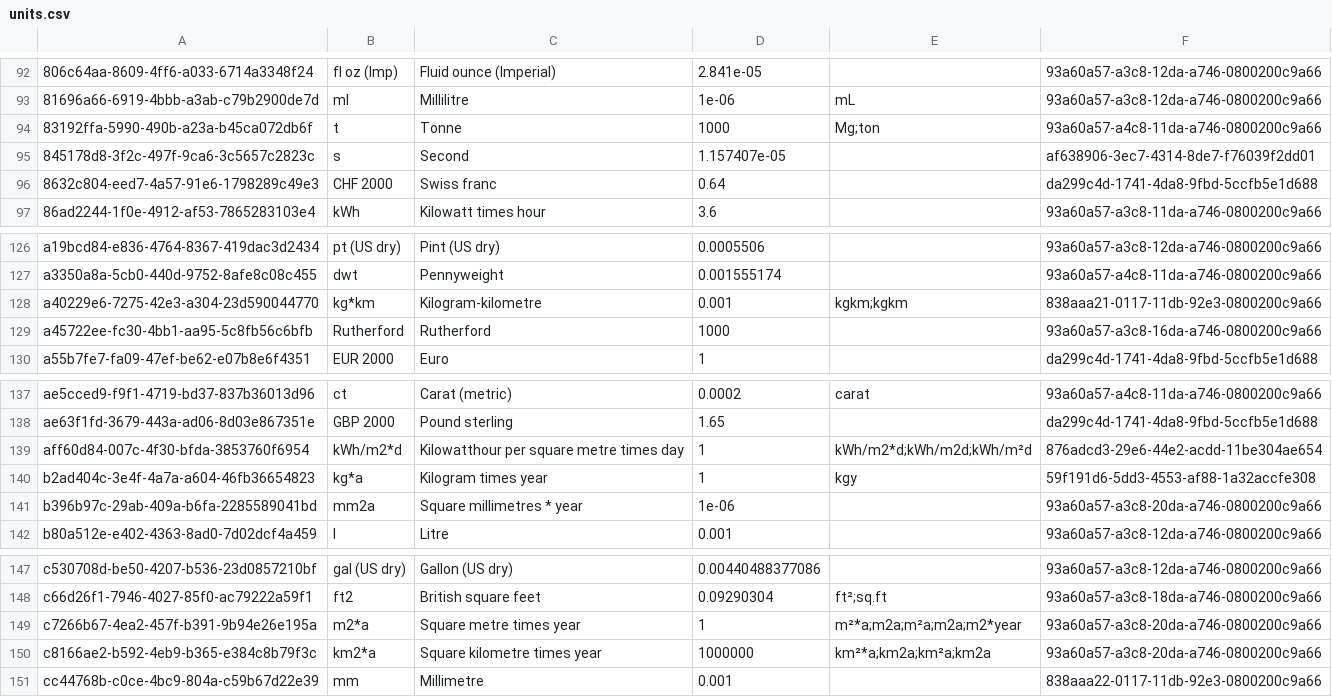
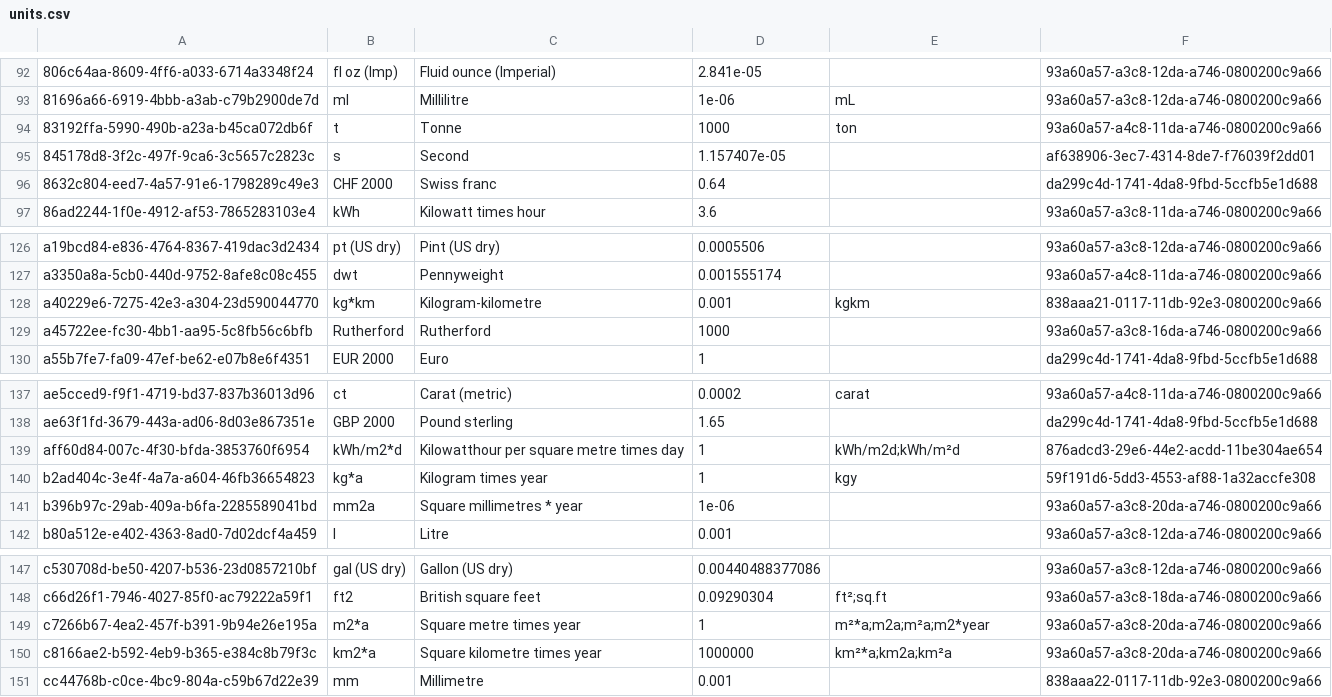
Before and after one commit to GreenDelta/olca-app, a CSV file: olca-refdata/data/all/units.csv, drawn as a sheet; only a part is shown, gaps mark what is left out.

Commit message:
removed duplicate unit synonyms
but not `$` yet. we need something better for currencies

```diff
--- a/olca-refdata/data/all/units.csv
+++ b/olca-refdata/data/all/units.csv
@@ -93,3 +93,3 @@
 "81696a66-6919-4bbb-a3ab-c79b2900de7d";"ml";"Millilitre";1e-06;"mL";"93a60a57-a3c8-12da-a746-0800200c9a66"
-"83192ffa-5990-490b-a23a-b45ca072db6f";"t";"Tonne";1000;"Mg;ton";"93a60a57-a4c8-11da-a746-0800200c9a66"
+"83192ffa-5990-490b-a23a-b45ca072db6f";"t";"Tonne";1000;"ton";"93a60a57-a4c8-11da-a746-0800200c9a66"
 "845178d8-3f2c-497f-9ca6-3c5657c2823c";"s";"Second";1.157407e-05;;"af638906-3ec7-4314-8de7-f76039f2dd01"
@@ -127,3 +127,3 @@
 "a3350a8a-5cb0-440d-9752-8afe8c08c455";"dwt";"Pennyweight";0.001555174;;"93a60a57-a4c8-11da-a746-0800200c9a66"
-"a40229e6-7275-42e3-a304-23d590044770";"kg*km";"Kilogram-kilometre";0.001;"kgkm;kgkm";"838aaa21-0117-11db-92e3-0800200c9a66"
+"a40229e6-7275-42e3-a304-23d590044770";"kg*km";"Kilogram-kilometre";0.001;"kgkm";"838aaa21-0117-11db-92e3-0800200c9a66"
 "a45722ee-fc30-4bb1-aa95-5c8fb56c6bfb";"Rutherford";"Rutherford";1000;;"93a60a57-a3c8-16da-a746-0800200c9a66"
@@ -138,3 +138,3 @@
 "ae63f1fd-3679-443a-ad06-8d03e867351e";"GBP 2000";"Pound sterling";1.65;;"da299c4d-1741-4da8-9fbd-5ccfb5e1d688"
-"aff60d84-007c-4f30-bfda-3853760f6954";"kWh/m2*d";"Kilowatthour per square metre times day";1;"kWh/m2*d;kWh/m2d;kWh/m²d";"876adcd3-29e6-44e2-acdd-11be304ae654"
+"aff60d84-007c-4f30-bfda-3853760f6954";"kWh/m2*d";"Kilowatthour per square metre times day";1;"kWh/m2d;kWh/m²d";"876adcd3-29e6-44e2-acdd-11be304ae654"
 "b2ad404c-3e4f-4a7a-a604-46fb36654823";"kg*a";"Kilogram times year";1;"kgy";"59f191d6-5dd3-4553-af88-1a32accfe308"
@@ -148,4 +148,4 @@
 "c66d26f1-7946-4027-85f0-ac79222a59f1";"ft2";"British square feet";0.09290304;"ft²;sq.ft";"93a60a57-a3c8-18da-a746-0800200c9a66"
-"c7266b67-4ea2-457f-b391-9b94e26e195a";"m2*a";"Square metre times year";1;"m²*a;m2a;m²a;m2a;m2*year";"93a60a57-a3c8-20da-a746-0800200c9a66"
-"c8166ae2-b592-4eb9-b365-e384c8b79f3c";"km2*a";"Square kilometre times year";1000000;"km²*a;km2a;km²a;km2a";"93a60a57-a3c8-20da-a746-0800200c9a66"
+"c7266b67-4ea2-457f-b391-9b94e26e195a";"m2*a";"Square metre times year";1;"m²*a;m2a;m²a;m2*year";"93a60a57-a3c8-20da-a746-0800200c9a66"
+"c8166ae2-b592-4eb9-b365-e384c8b79f3c";"km2*a";"Square kilometre times year";1000000;"km²*a;km2a;km²a";"93a60a57-a3c8-20da-a746-0800200c9a66"
 "cc44768b-c0ce-4bc9-804a-c59b67d22e39";"mm";"Millimetre";0.001;;"838aaa22-0117-11db-92e3-0800200c9a66"
```
Also changed, not shown: olca-refdata/data/units/units.csv.
